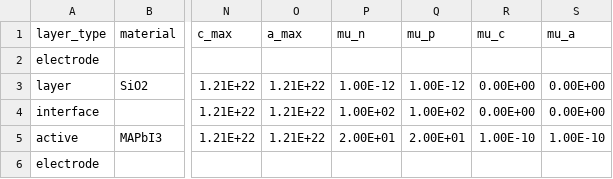
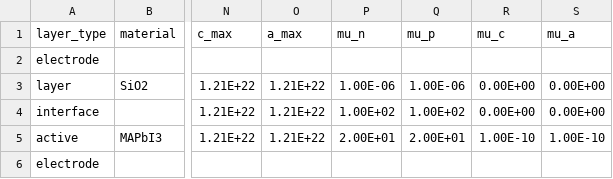
Before and after one commit to mananmehta30/Driftfusion, a CSV file: Input_files/alox.csv, drawn as a sheet; only a part is shown, gaps mark what is left out; the diff names each change by its address in the sheet, - before the commit and + after, or states it on an @@ line.

```diff
--- a/Input_files/alox.csv
+++ b/Input_files/alox.csv
-P3 (mu_n): 1.00E-12
+P3 (mu_n): 1.00E-06
-Q3 (mu_p): 1.00E-12
+Q3 (mu_p): 1.00E-06
```
Also changed, not shown: 1 other file.
